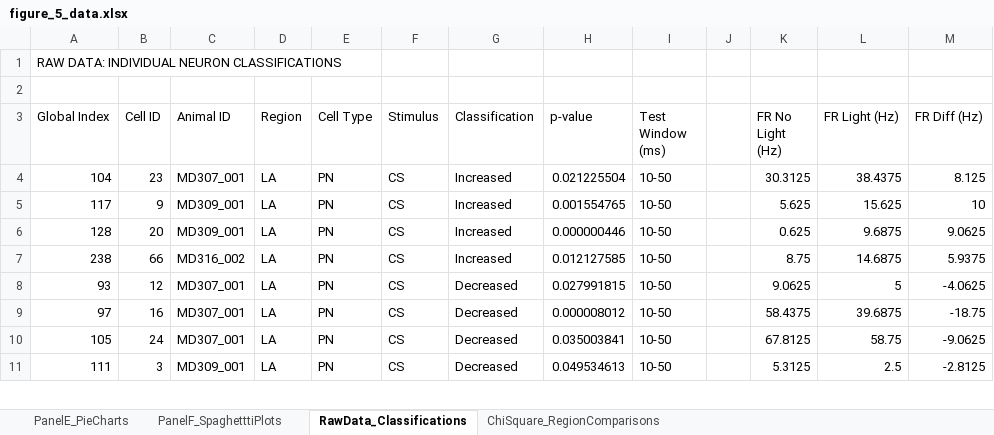
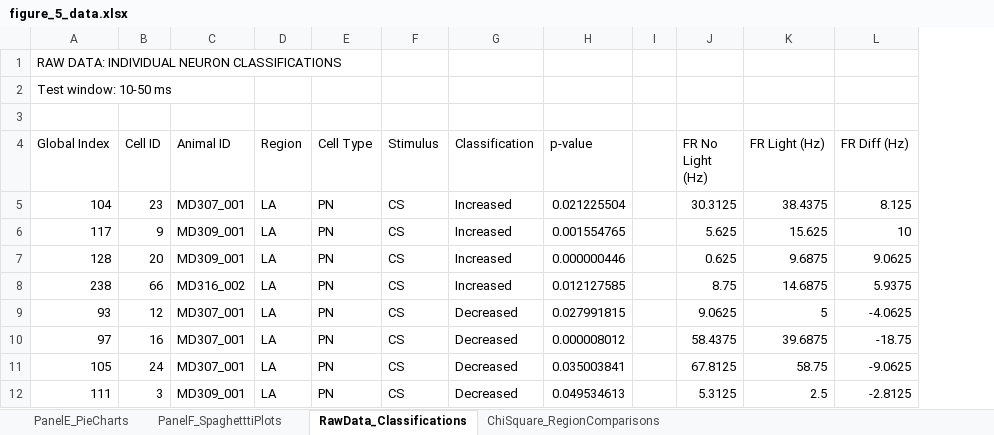
Before and after one commit to DaniMagyar/data_analysis, an Excel workbook: BAfc_claude_code/figures/figure_5/figure_5_data.xlsx, sheet RawData_Classifications, drawn as a sheet; only a part is shown; values as stored, in another font and other column widths than the file's, no borders; removed rows and columns are numbered as before the commit, all else as after; the diff names each change by its address in the sheet, - before the commit and + after, or states it on an @@ line.

```diff
--- a/BAfc_claude_code/figures/figure_5/figure_5_data.xlsx (sheet RawData_Classifications)
+++ b/BAfc_claude_code/figures/figure_5/figure_5_data.xlsx (sheet RawData_Classifications)
-column I (Test Window (ms)), rows 4-11: all 10-50
+row 2: Test window: 10-50 ms
```
Also changed, not shown: sheet PanelF_SpaghetttiPlots, sheet PanelE_PieCharts, BAfc_claude_code/figures/figure_3/figure_3_data.xlsx, BAfc_claude_code/figures/figure_4/figure_4_data.xlsx, 24 other files.
